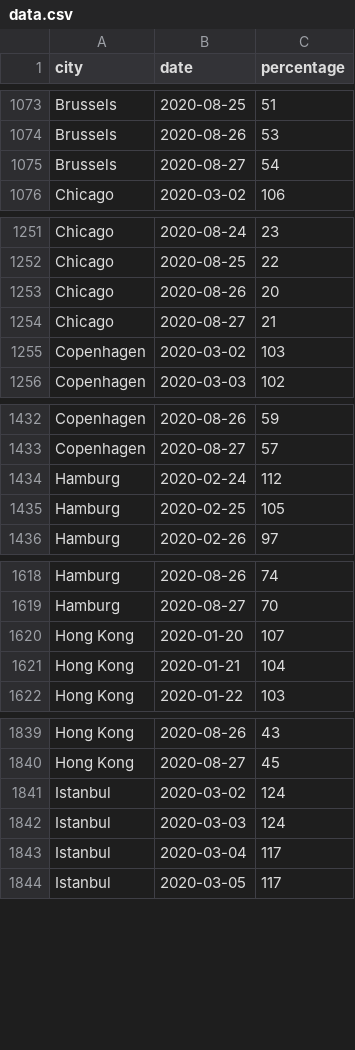
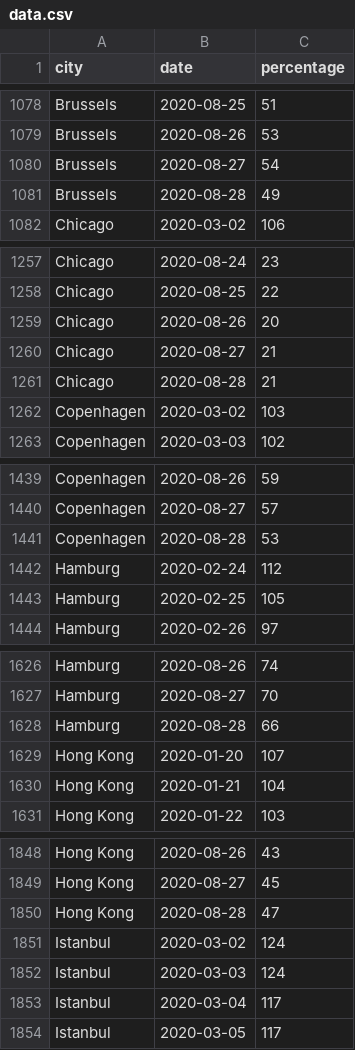
Before and after one commit to AntoineAugusti/citymapper-mobility-index, a CSV file: data.csv, drawn as a sheet; only a part is shown, gaps mark what is left out; the diff covers the shown part only.

```diff
--- a/data.csv
+++ b/data.csv
@@ -1075,2 +1080,3 @@ Brussels,2020-08-26,53
 Brussels,2020-08-27,54
+Brussels,2020-08-28,49
 Chicago,2020-03-02,106
@@ -1254,2 +1260,3 @@ Chicago,2020-08-26,20
 Chicago,2020-08-27,21
+Chicago,2020-08-28,21
 Copenhagen,2020-03-02,103
@@ -1433,2 +1440,3 @@ Copenhagen,2020-08-26,59
 Copenhagen,2020-08-27,57
+Copenhagen,2020-08-28,53
 Hamburg,2020-02-24,112
@@ -1619,2 +1627,3 @@ Hamburg,2020-08-26,74
 Hamburg,2020-08-27,70
+Hamburg,2020-08-28,66
 Hong Kong,2020-01-20,107
@@ -1840,2 +1849,3 @@ Hong Kong,2020-08-26,43
 Hong Kong,2020-08-27,45
+Hong Kong,2020-08-28,47
 Istanbul,2020-03-02,124
```
Also changed, not shown: 35 added rows elsewhere in this file, 1 other file.
